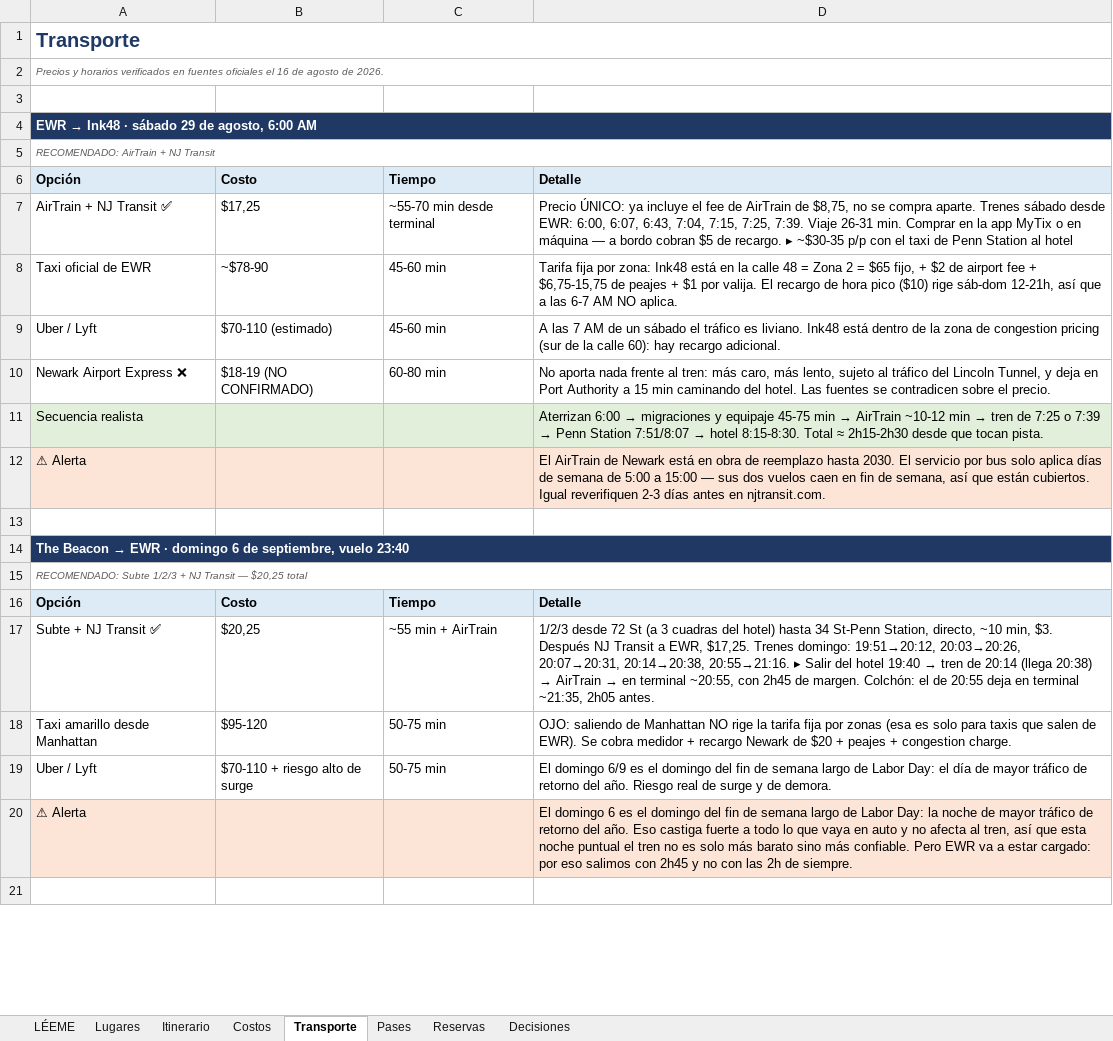
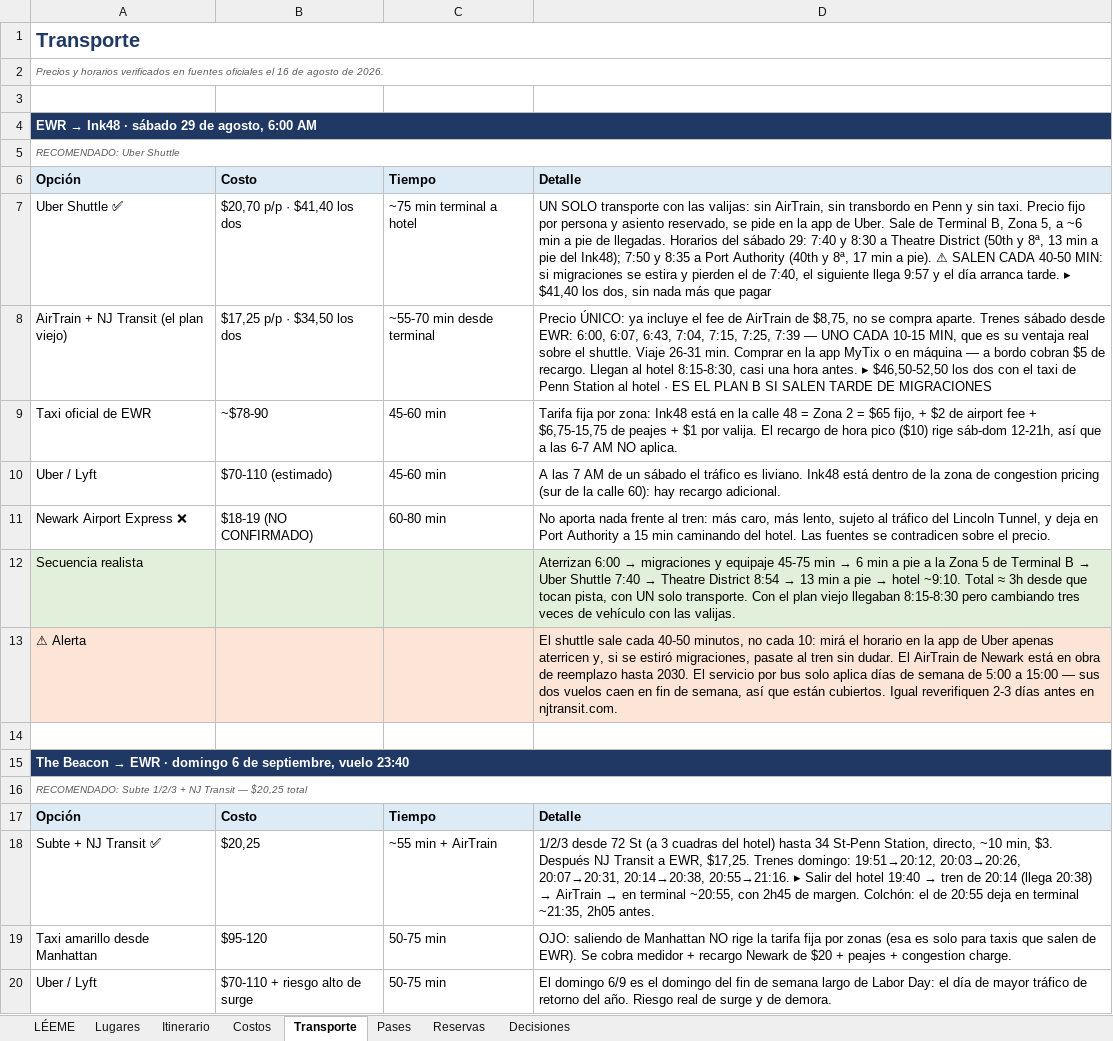
Before and after one commit to yampo/nyc-2026, an Excel workbook: NYC_2026_Planificador.xlsx, sheet Transporte, drawn as a sheet; only a part is shown; the shorter side is filled out with more unchanged rows; values as stored, in another font and other column widths than the file's, no borders; addresses are those after the commit; the diff names each change by its address in the sheet, - before the commit and + after, or states it on an @@ line.

```diff
--- a/NYC_2026_Planificador.xlsx (sheet Transporte)
+++ b/NYC_2026_Planificador.xlsx (sheet Transporte)
-A5: RECOMENDADO: AirTrain + NJ Transit
+A5: RECOMENDADO: Uber Shuttle
+row 7: Uber Shuttle ✅ | $20,70 p/p · $41,40 los dos | ~75 min terminal a hotel | UN SOLO transporte con las valijas: sin AirTrain, sin transbordo en Penn y sin taxi. Precio fijo por persona y asiento reservado, se pide en la app de Uber. Sale de Terminal B, Zona 5, a ~6 min a pie de llegadas. Horarios del sábado 29: 7:40 y 8:30 a Theatre District (50th y 8ª, 13 min a pie del Ink48); 7:50 y 8:35 a Port Authority (40th y 8ª, 17 min a pie). ⚠ SALEN CADA 40-50 MIN: si migraciones se estira y pierden el de 7:40, el siguiente llega 9:57 y el día arranca tarde. ▸ $41,40 los dos, sin nada más que pagar
-A8: AirTrain + NJ Transit ✅
+A8: AirTrain + NJ Transit (el plan viejo)
-B8: $17,25
+B8: $17,25 p/p · $34,50 los dos
-D8: …7:15, 7:25, 7:39. Viaje 26-31 min. Comprar en la app MyTix o en máquina — a bordo cobran $5 de recargo. ▸ ~$30-35 p/p con el taxi de Penn Station al hotel
+D8: …7:15, 7:25, 7:39 — UNO CADA 10-15 MIN, que es su ventaja real sobre el shuttle. Viaje 26-31 min. Comprar en la app MyTix o en máquina — a bordo cobran $5 de recargo. Llegan al hotel 8:15-8:30, casi una hora antes. ▸ $46,50-52,50 los dos con el taxi de Penn Station al hotel · ES EL PLAN B SI SALEN TARDE DE MIGRACIONES
@@ D12: …min → AirTrain ~10-12 min → tren de 7:25 o 7:39 → Penn Station 7:51/8:07 → hotel 8:15-8:30. Total ≈ 2h15-2h30 desde que tocan pista. → …min → 6 min a pie a la Zona 5 de Terminal B → Uber Shuttle 7:40 → Theatre District 8:54 → 13 min a pie → hotel ~9:10. Total ≈ 3h desde que tocan pista, con UN solo transporte. Con el plan viejo llegaban 8:15-8:30 pero cambiando tres veces de vehículo con las valijas. @@
-D13: El AirTrain de…
+D13: El shuttle sale cada 40-50 minutos, no cada 10: mirá el horario en la app de Uber apenas aterricen y, si se estiró migraciones, pasate al tren sin dudar. El AirTrain de…
```
Also changed, not shown: sheet Itinerario, 9 other files.
